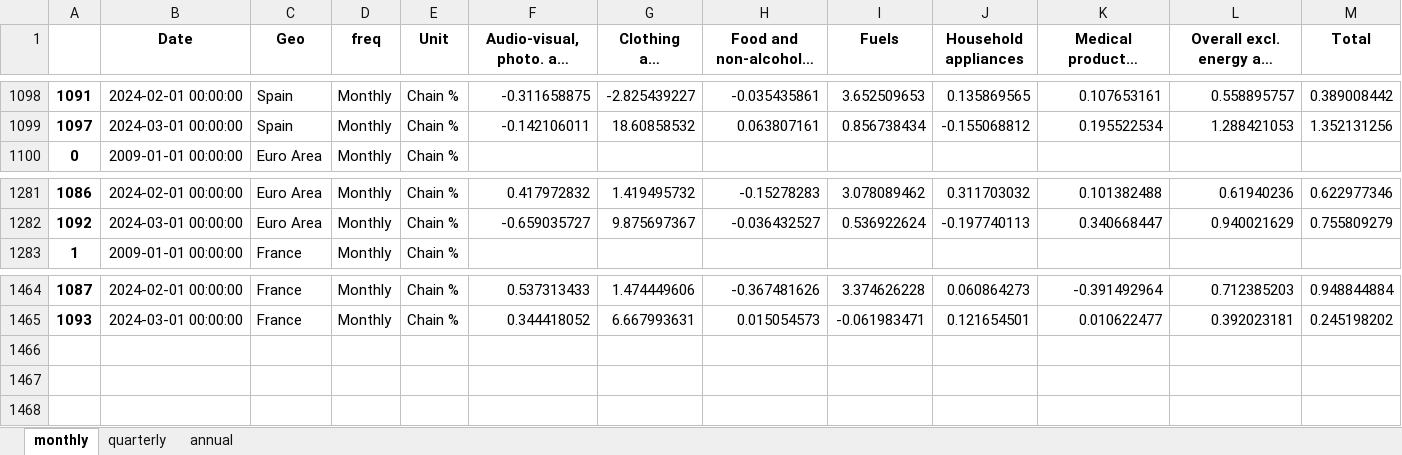
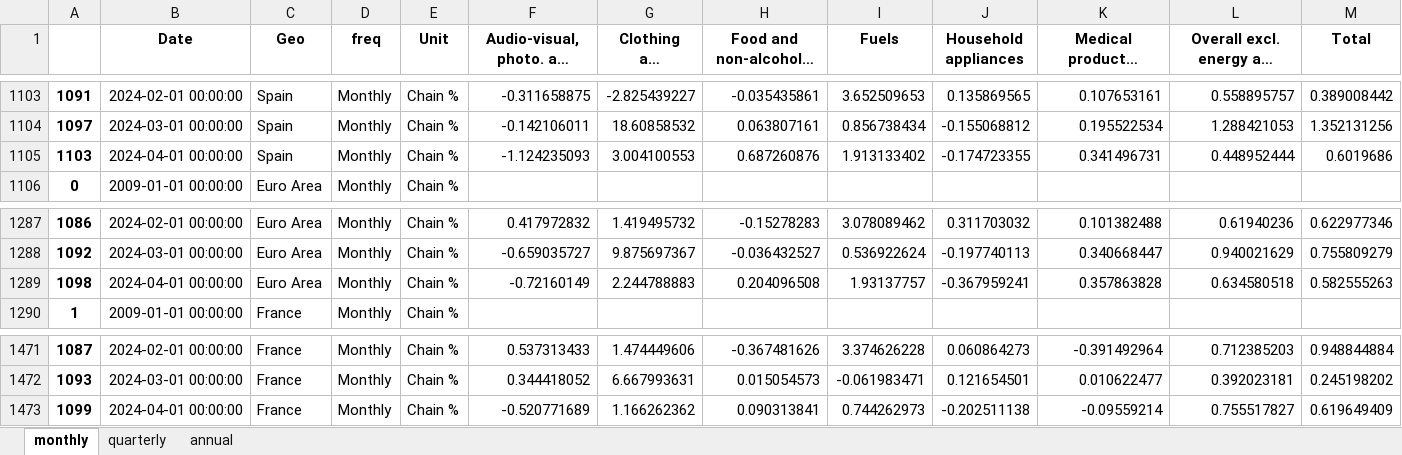
Before and after one commit to pcgsonae/dashboard-retail-pulse, an Excel workbook: hicp_data.xlsx, sheet monthly, drawn as a sheet; only a part is shown, gaps mark what is left out; long unchanged cells end in …; values as stored, in another font and other column widths than the file's, no borders; the diff covers the shown part only; the diff names each change by its address in the sheet, - before the commit and + after, or states it on an @@ line.

```diff
--- a/hicp_data.xlsx (sheet monthly)
+++ b/hicp_data.xlsx (sheet monthly)
+row 1105: 1103 | 2024-04-01 00:00:00 | Spain | Monthly | Chain % | -1.124235093 | 3.004100553 | 0.687260876 | 1.913133402 | -0.174723355 | 0.341496731 | 0.448952444 | 0.6019686
+row 1289: 1098 | 2024-04-01 00:00:00 | Euro Area | Monthly | Chain % | -0.72160149 | 2.244788883 | 0.204096508 | 1.93137757 | -0.367959241 | 0.357863828 | 0.634580518 | 0.582555263
+row 1473: 1099 | 2024-04-01 00:00:00 | France | Monthly | Chain % | -0.520771689 | 1.166262362 | 0.090313841 | 0.744262973 | -0.202511138 | -0.09559214 | 0.755517827 | 0.619649409
```
Also changed, not shown: 5 added rows elsewhere in this sheet, sheet quarterly, sheet annual, 2 other files.
